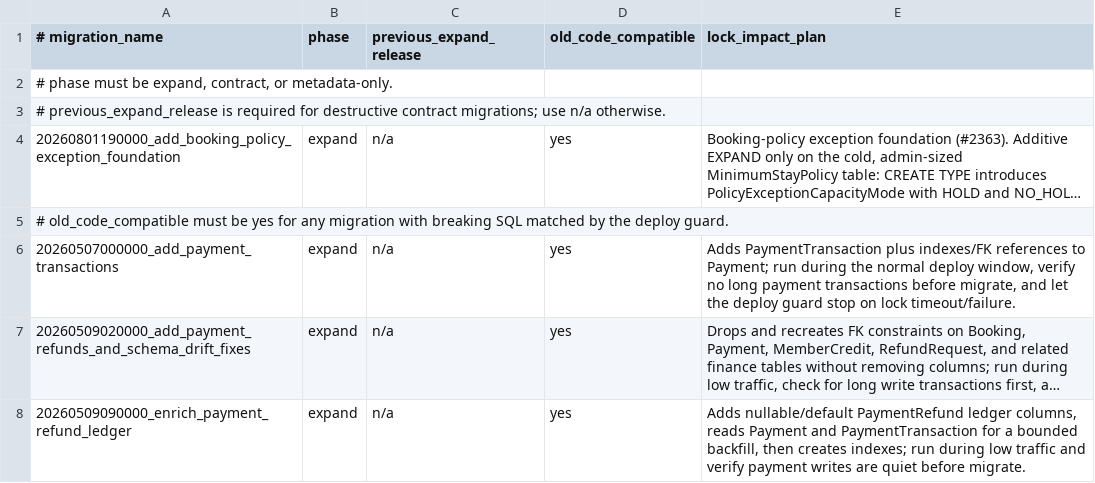
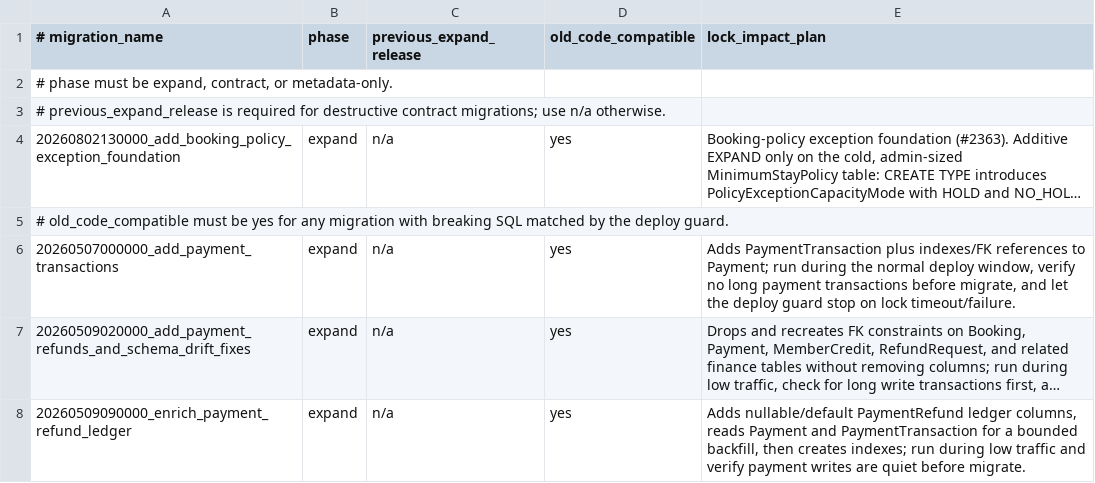
Before and after one commit to hoppers99/AlpineClubBookingsNZ, a TSV file: docs/BLUE_GREEN_MIGRATION_SAFETY.tsv, drawn as a sheet; only a part is shown; long unchanged cells end in …; the diff names each change by its address in the sheet, - before the commit and + after, or states it on an @@ line.

Commit message:
chore(#2363): re-stamp the foundation migration above main's head (20260802130000)
Policy: a new migration must sort after every committed migration; main
merged 20260802100000 and the #2484 lane holds 20260802110000, so the
foundation migration moves from 20260801190000. Ledger row and both
referencing tests updated; coverage script green.

```diff
--- a/docs/BLUE_GREEN_MIGRATION_SAFETY.tsv
+++ b/docs/BLUE_GREEN_MIGRATION_SAFETY.tsv
-A4 (# migration_name): 20260801190000_add_booking_policy_exception_foundation
+A4 (# migration_name): 20260802130000_add_booking_policy_exception_foundation
```
Also changed, not shown: 3 other files.
